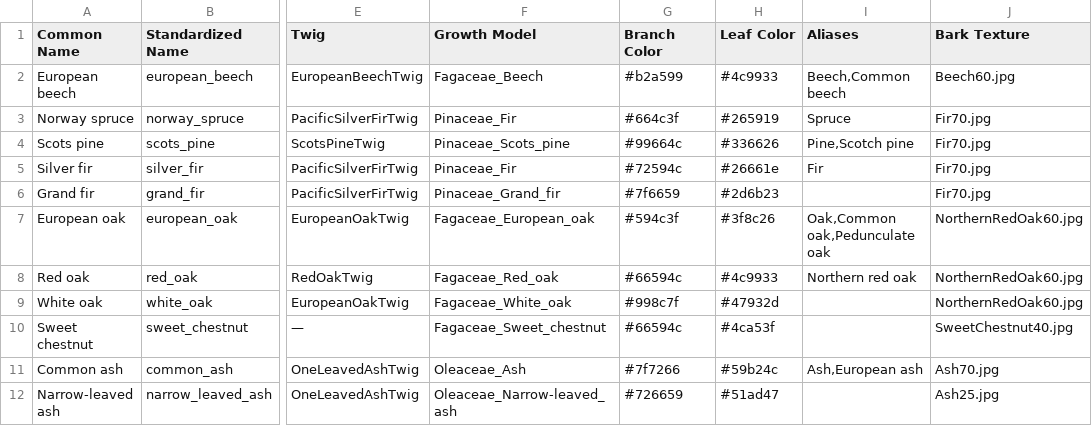
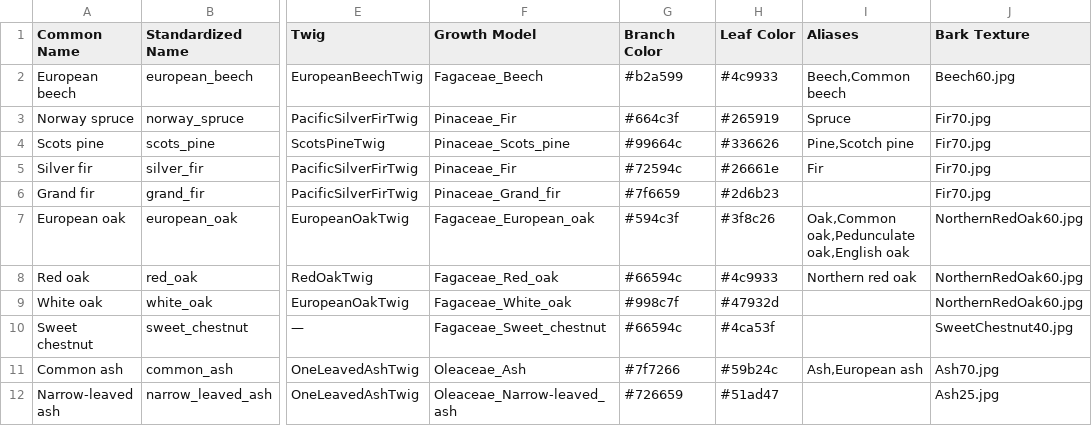
Before and after one commit to XRFutureForests/growpy, a CSV file: src/growpy/config/tree_asset_lookup.csv, drawn as a sheet; only a part is shown, gaps mark what is left out; the diff names each change by its address in the sheet, - before the commit and + after, or states it on an @@ line.

Commit message:
feat: Enhance species name resolution with GBIF integration and improved matching logic

```diff
--- a/src/growpy/config/tree_asset_lookup.csv
+++ b/src/growpy/config/tree_asset_lookup.csv
-I7 (Aliases): Oak,Common oak,Pedunculate oak
+I7 (Aliases): Oak,Common oak,Pedunculate oak,English oak
```
Also changed, not shown: 4 other files.
